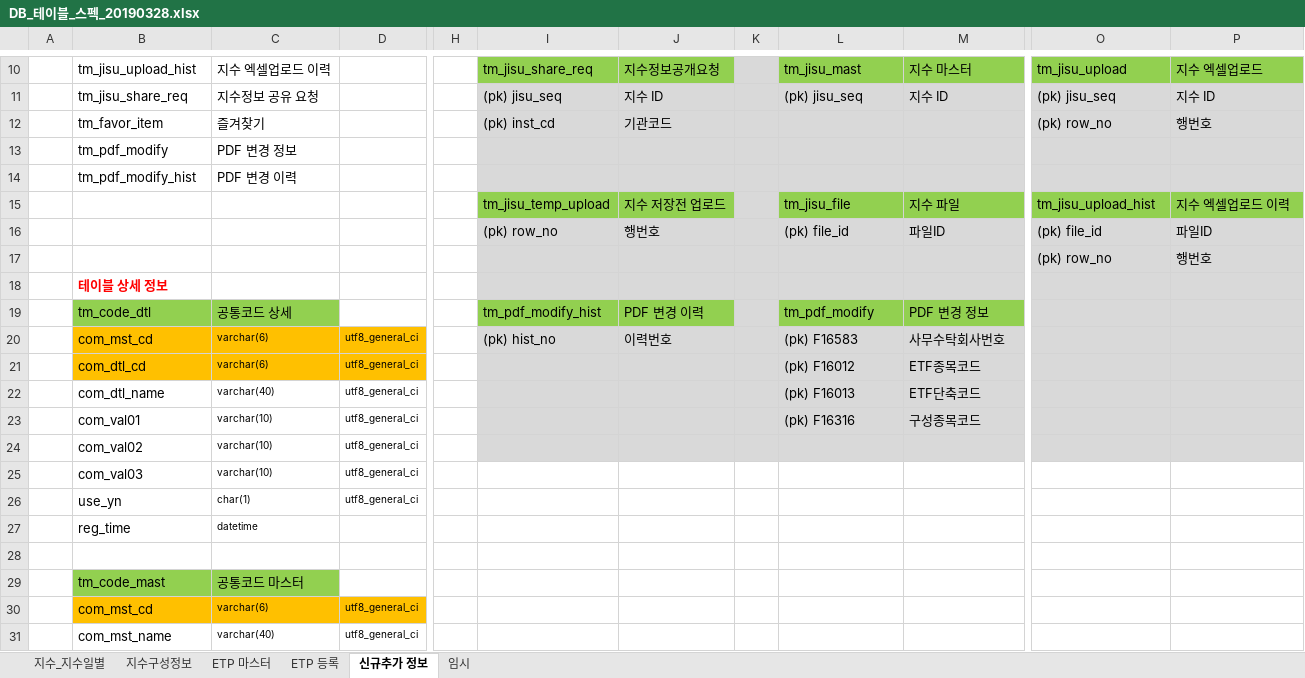
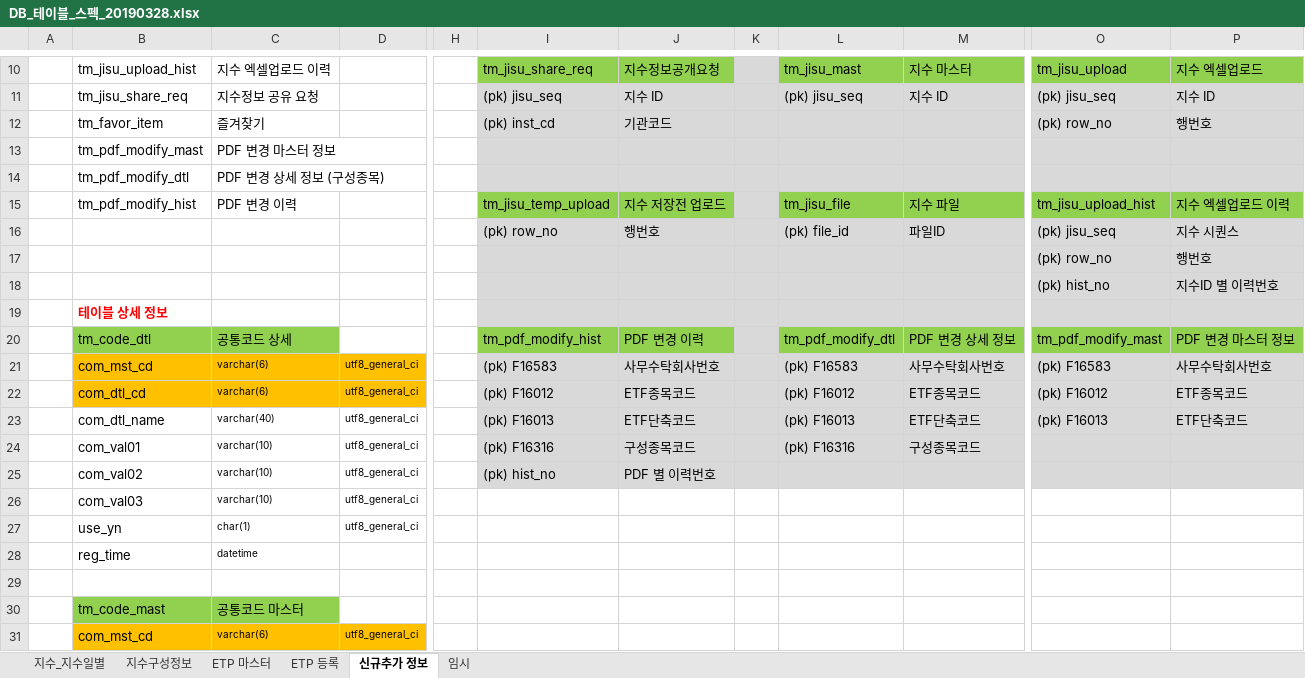
Before and after one commit to daeguk/kc_etp, an Excel workbook: etc/DB_테이블_스펙_20190328.xlsx, sheet 신규추가 정보, drawn as a sheet; only a part is shown, gaps mark what is left out; the shorter side is filled out with more unchanged rows; values as stored, in another font and other column widths than the file's, no borders; charts and pictures not drawn; removed rows and columns are numbered as before the commit, all else as after; rows hold the shown columns only; the diff covers the shown part only; the diff names each change by its address in the sheet, - before the commit and + after, or states it on an @@ line.

```diff
--- a/etc/DB_테이블_스펙_20190328.xlsx (sheet 신규추가 정보)
+++ b/etc/DB_테이블_스펙_20190328.xlsx (sheet 신규추가 정보)
-row 13:  | tm_pdf_modify | PDF 변경 정보
-row 14:  | tm_pdf_modify_hist | PDF 변경 이력
+row 13:  | tm_pdf_modify_mast | PDF 변경 마스터 정보
+row 14:  | tm_pdf_modify_dtl | PDF 변경 상세 정보 (구성종목)
-B15: (empty)
+B15: tm_pdf_modify_hist
-C15: (empty)
+C15: PDF 변경 이력
-O16: (pk) file_id
+O16: (pk) jisu_seq
-P16: 파일ID
+P16: 지수 시퀀스
+row 18:  |  |  |  |  |  |  |  |  |  | (pk) hist_no | 지수ID 별 이력번호
-L20: tm_pdf_modify
+L20: tm_pdf_modify_dtl
-M20: PDF 변경 정보
+M20: PDF 변경 상세 정보
-O20: (empty)
+O20: tm_pdf_modify_mast
-O20:P20 fill: #D9D9D9
+O20:P20 fill: #92D050
-P20: (empty)
+P20: PDF 변경 마스터 정보
-I21: (pk) hist_no
+I21: (pk) F16583
-J21: 이력번호
+J21: 사무수탁회사번호
-O21: (empty)
+O21: (pk) F16583
-P21: (empty)
+P21: 사무수탁회사번호
-I22: (empty)
+I22: (pk) F16012
-J22: (empty)
+J22: ETF종목코드
-O22: (empty)
+O22: (pk) F16012
-P22: (empty)
+P22: ETF종목코드
-I23: (empty)
+I23: (pk) F16013
-J23: (empty)
+J23: ETF단축코드
-O23: (empty)
+O23: (pk) F16013
-P23: (empty)
+P23: ETF단축코드
-I24: (empty)
+I24: (pk) F16316
-J24: (empty)
+J24: 구성종목코드
-I25: (empty)
+I25: (pk) hist_no
-J25: (empty)
+J25: PDF 별 이력번호
```
Also changed, not shown: 9 added rows, 1 removed row, 10 edited cells and cell formats elsewhere in this sheet, charts or pictures, 4 other files.
